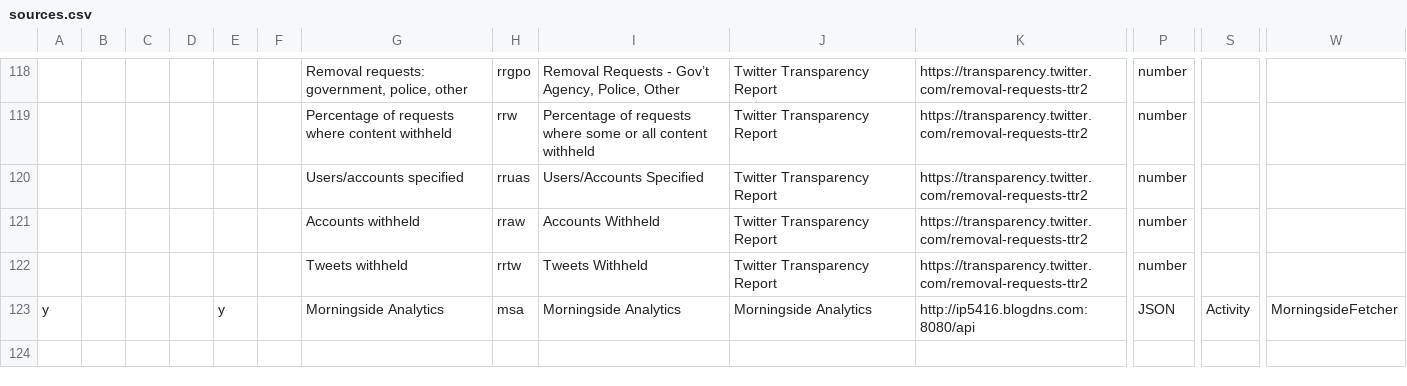
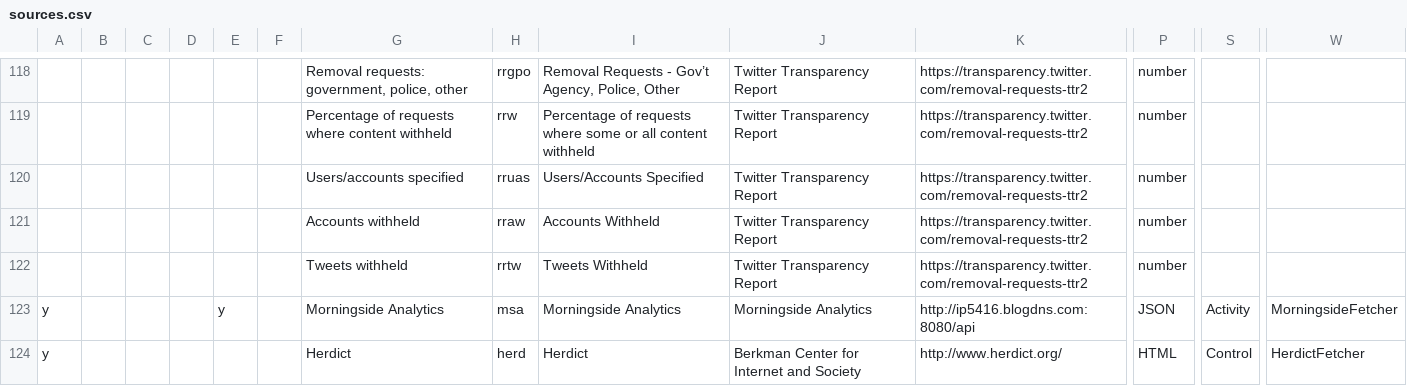
Before and after one commit to berkmancenter/internet_monitor, a CSV file: db/sources.csv, drawn as a sheet; only a part is shown, gaps mark what is left out; rows hold the shown columns only; the diff names each change by its address in the sheet, - before the commit and + after, or states it on an @@ line.

Commit message:
steps toward new fetcher

```diff
--- a/db/sources.csv
+++ b/db/sources.csv
+row 124: y |  |  |  |  |  | Herdict | herd | Herdict | Berkman Center for Internet and Society | http://www.herdict.org/ | HTML | Control | HerdictFetcher
```
Also changed, not shown: 1 other file.
